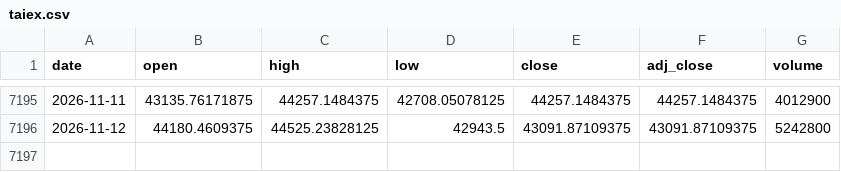
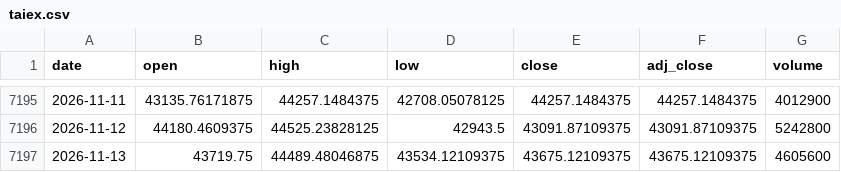
Before and after one commit to moneyorz/taiex-00631l-signal, a CSV file: data/taiex.csv, drawn as a sheet; only a part is shown, gaps mark what is left out; the diff names each change by its address in the sheet, - before the commit and + after, or states it on an @@ line.

```diff
--- a/data/taiex.csv
+++ b/data/taiex.csv
+row 7197: 2026-11-13 | 43719.75 | 44489.48046875 | 43534.12109375 | 43675.12109375 | 43675.12109375 | 4605600
```
Also changed, not shown: 1 other file.
